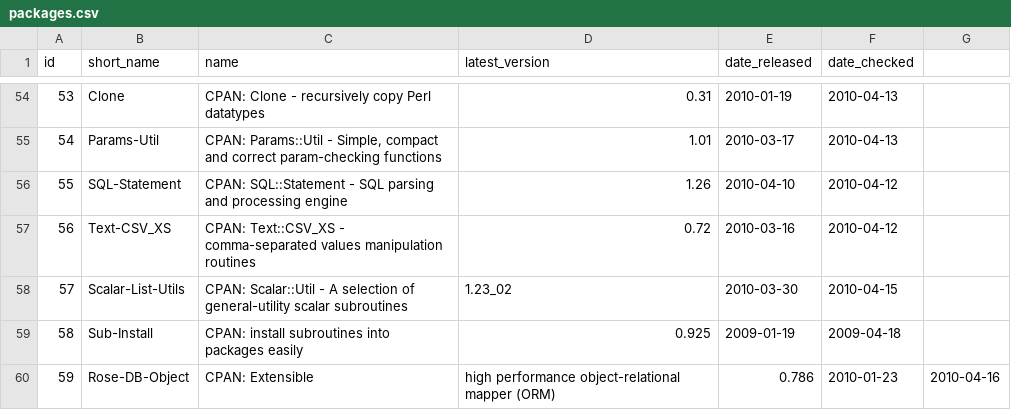
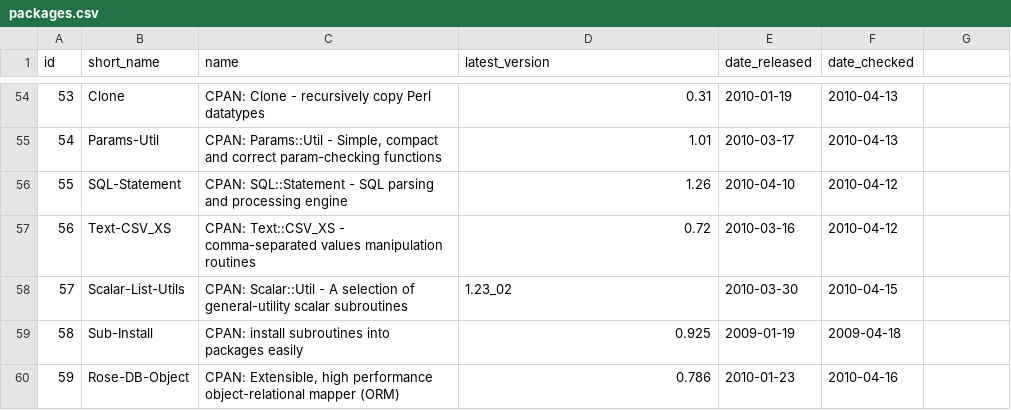
Before and after one commit to troywill/shilohSchema, a CSV file: 2010_spring/csv/packages.csv, drawn as a sheet; only a part is shown, gaps mark what is left out.

Commit message:
modified:   packages.csv

```diff
--- a/2010_spring/csv/packages.csv
+++ b/2010_spring/csv/packages.csv
@@ -59,2 +59,2 @@ id,short_name,name,latest_version,date_released,date_checked
 58,Sub-Install,CPAN: install subroutines into packages easily,0.925,2009-01-19,2009-04-18
-59,Rose-DB-Object,CPAN: Extensible, high performance object-relational mapper (ORM),0.786,2010-01-23,2010-04-16
+59,Rose-DB-Object,"CPAN: Extensible, high performance object-relational mapper (ORM)",0.786,2010-01-23,2010-04-16
```
